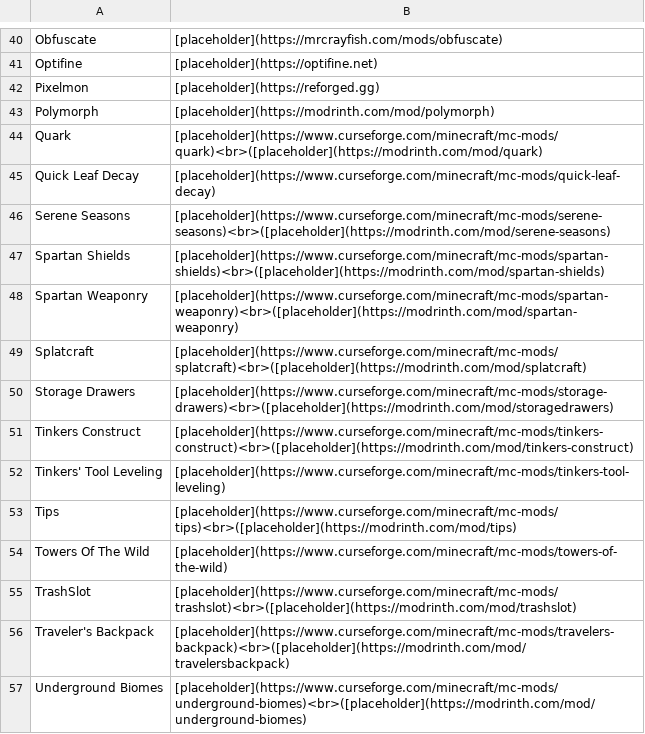
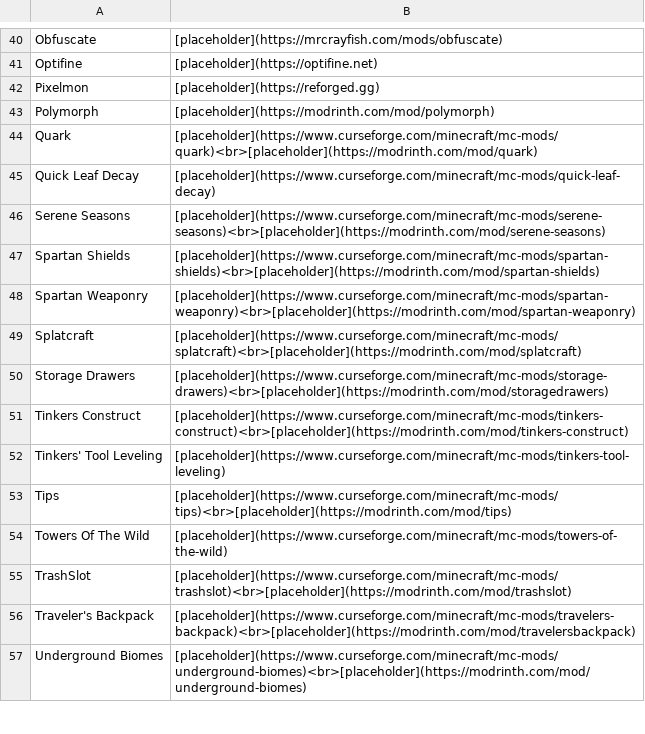
Before and after one commit to kareiku/dumb-projects, a CSV file: minecraft/resources.csv, drawn as a sheet; only a part is shown, gaps mark what is left out; the diff covers the shown part only.

Commit message:
Empty commit

```diff
--- a/minecraft/resources.csv
+++ b/minecraft/resources.csv
@@ -43,15 +43,15 @@ Pixelmon,[placeholder](https://reforged.gg)
 Polymorph,[placeholder](https://modrinth.com/mod/polymorph)
-Quark,[placeholder](https://www.curseforge.com/minecraft/mc-mods/quark)<br>([placeholder](https://modrinth.com/mod/quark)
+Quark,[placeholder](https://www.curseforge.com/minecraft/mc-mods/quark)<br>[placeholder](https://modrinth.com/mod/quark)
 Quick Leaf Decay,[placeholder](https://www.curseforge.com/minecraft/mc-mods/quick-leaf-decay)
-Serene Seasons,[placeholder](https://www.curseforge.com/minecraft/mc-mods/serene-seasons)<br>([placeholder](https://modrinth.com/mod/serene-seasons)
-Spartan Shields,[placeholder](https://www.curseforge.com/minecraft/mc-mods/spartan-shields)<br>([placeholder](https://modrinth.com/mod/spartan-shields)
-Spartan Weaponry,[placeholder](https://www.curseforge.com/minecraft/mc-mods/spartan-weaponry)<br>([placeholder](https://modrinth.com/mod/spartan-weaponry)
-Splatcraft,[placeholder](https://www.curseforge.com/minecraft/mc-mods/splatcraft)<br>([placeholder](https://modrinth.com/mod/splatcraft)
-Storage Drawers,[placeholder](https://www.curseforge.com/minecraft/mc-mods/storage-drawers)<br>([placeholder](https://modrinth.com/mod/storagedrawers)
-Tinkers Construct,[placeholder](https://www.curseforge.com/minecraft/mc-mods/tinkers-construct)<br>([placeholder](https://modrinth.com/mod/tinkers-construct)
+Serene Seasons,[placeholder](https://www.curseforge.com/minecraft/mc-mods/serene-seasons)<br>[placeholder](https://modrinth.com/mod/serene-seasons)
+Spartan Shields,[placeholder](https://www.curseforge.com/minecraft/mc-mods/spartan-shields)<br>[placeholder](https://modrinth.com/mod/spartan-shields)
+Spartan Weaponry,[placeholder](https://www.curseforge.com/minecraft/mc-mods/spartan-weaponry)<br>[placeholder](https://modrinth.com/mod/spartan-weaponry)
+Splatcraft,[placeholder](https://www.curseforge.com/minecraft/mc-mods/splatcraft)<br>[placeholder](https://modrinth.com/mod/splatcraft)
+Storage Drawers,[placeholder](https://www.curseforge.com/minecraft/mc-mods/storage-drawers)<br>[placeholder](https://modrinth.com/mod/storagedrawers)
+Tinkers Construct,[placeholder](https://www.curseforge.com/minecraft/mc-mods/tinkers-construct)<br>[placeholder](https://modrinth.com/mod/tinkers-construct)
 Tinkers' Tool Leveling,[placeholder](https://www.curseforge.com/minecraft/mc-mods/tinkers-tool-leveling)
-Tips,[placeholder](https://www.curseforge.com/minecraft/mc-mods/tips)<br>([placeholder](https://modrinth.com/mod/tips)
+Tips,[placeholder](https://www.curseforge.com/minecraft/mc-mods/tips)<br>[placeholder](https://modrinth.com/mod/tips)
 Towers Of The Wild,[placeholder](https://www.curseforge.com/minecraft/mc-mods/towers-of-the-wild)
-TrashSlot,[placeholder](https://www.curseforge.com/minecraft/mc-mods/trashslot)<br>([placeholder](https://modrinth.com/mod/trashslot)
-Traveler's Backpack,[placeholder](https://www.curseforge.com/minecraft/mc-mods/travelers-backpack)<br>([placeholder](https://modrinth.com/mod/travelersbackpack)
-Underground Biomes,[placeholder](https://www.curseforge.com/minecraft/mc-mods/underground-biomes)<br>([placeholder](https://modrinth.com/mod/underground-biomes)
+TrashSlot,[placeholder](https://www.curseforge.com/minecraft/mc-mods/trashslot)<br>[placeholder](https://modrinth.com/mod/trashslot)
+Traveler's Backpack,[placeholder](https://www.curseforge.com/minecraft/mc-mods/travelers-backpack)<br>[placeholder](https://modrinth.com/mod/travelersbackpack)
+Underground Biomes,[placeholder](https://www.curseforge.com/minecraft/mc-mods/underground-biomes)<br>[placeholder](https://modrinth.com/mod/underground-biomes)
```
Also changed, not shown: 44 edited cells elsewhere in this file.
